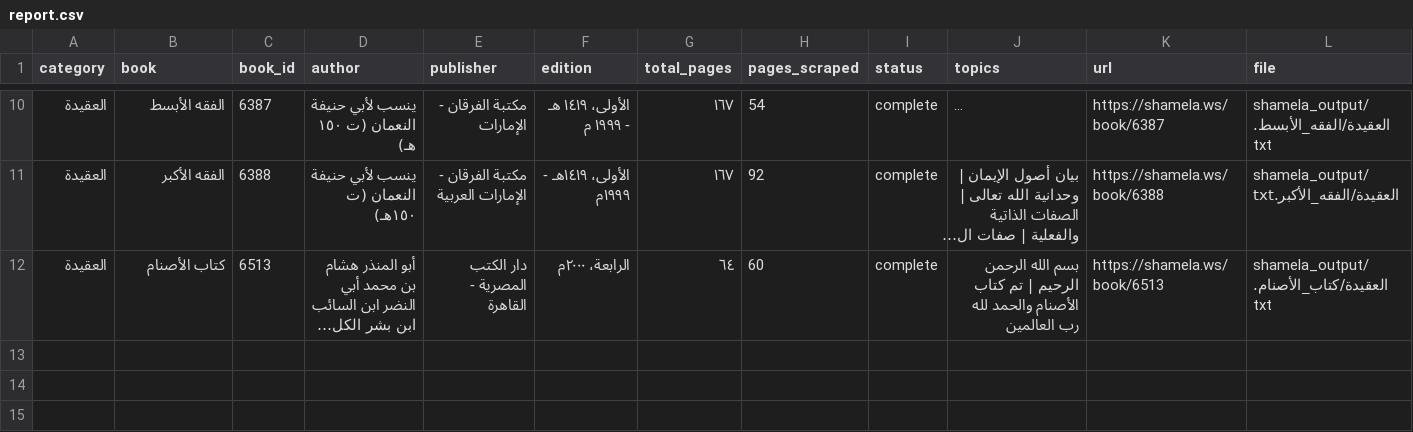
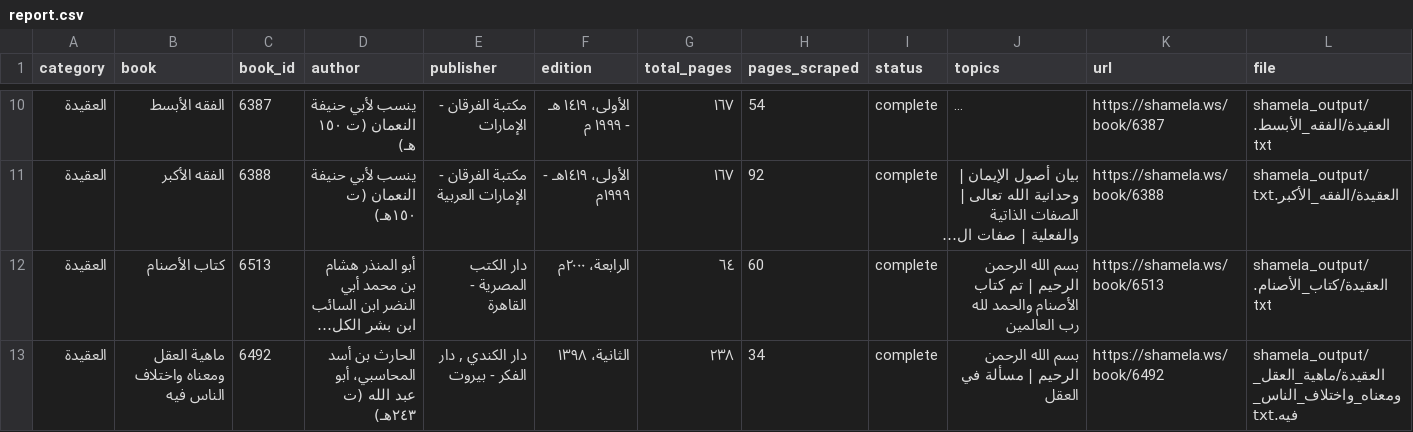
Before and after one commit to farhan281/al-qalam-project, a CSV file: shamela_output/report.csv, drawn as a sheet; only a part is shown, gaps mark what is left out; long unchanged cells end in …; the diff names each change by its address in the sheet, - before the commit and + after, or states it on an @@ line.

```diff
--- a/shamela_output/report.csv
+++ b/shamela_output/report.csv
+row 13: العقيدة | ماهية العقل ومعناه واختلاف الناس فيه | 6492 | الحارث بن أسد المحاسبي، أبو عبد الله (ت ٢٤٣هـ) | دار الكندي , دار الفكر - بيروت | الثانية، ١٣٩٨ | ٢٣٨ | 34 | complete | بسم الله الرحمن الرحيم | مسألة في العقل | https://shamela.ws/book/6492 | shamela_output/العقيدة/ماهية_العقل_ومعناه_واختلاف_الناس_فيه.txt
```
Also changed, not shown: 2 other files.
